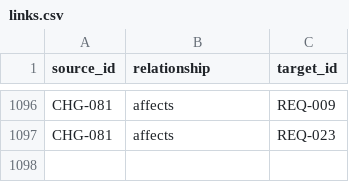
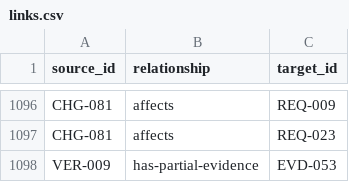
Before and after one commit to Romanof123/JNOX, a CSV file: trace/links.csv, drawn as a sheet; only a part is shown, gaps mark what is left out.

```diff
--- a/trace/links.csv
+++ b/trace/links.csv
@@ -1097 +1097,2 @@ CHG-081,affects,REQ-009
 CHG-081,affects,REQ-023
+VER-009,has-partial-evidence,EVD-053
```
Also changed, not shown: 6 other files.
